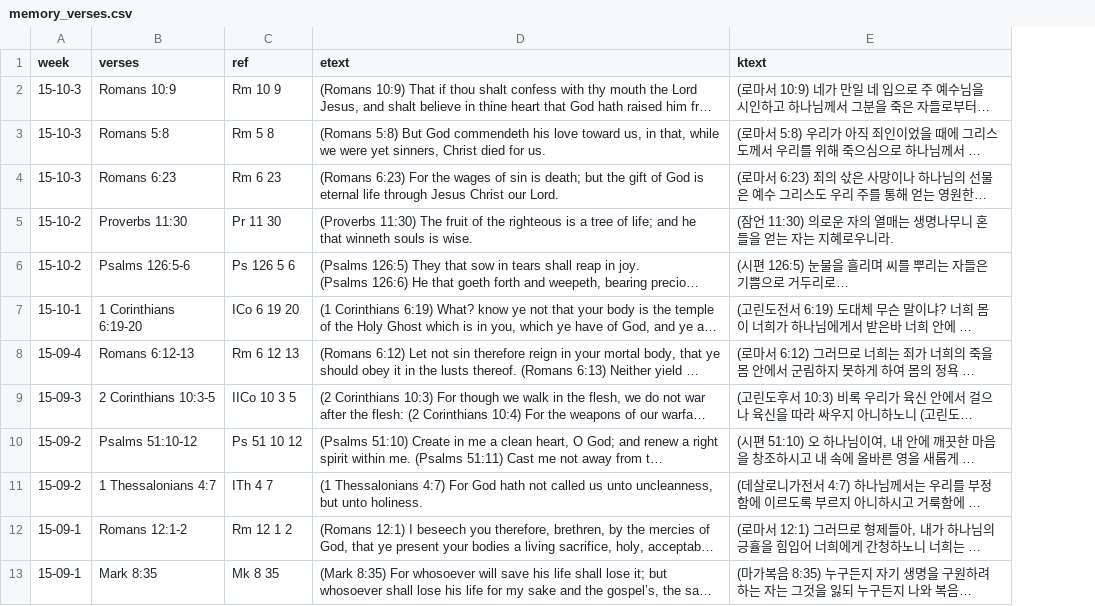
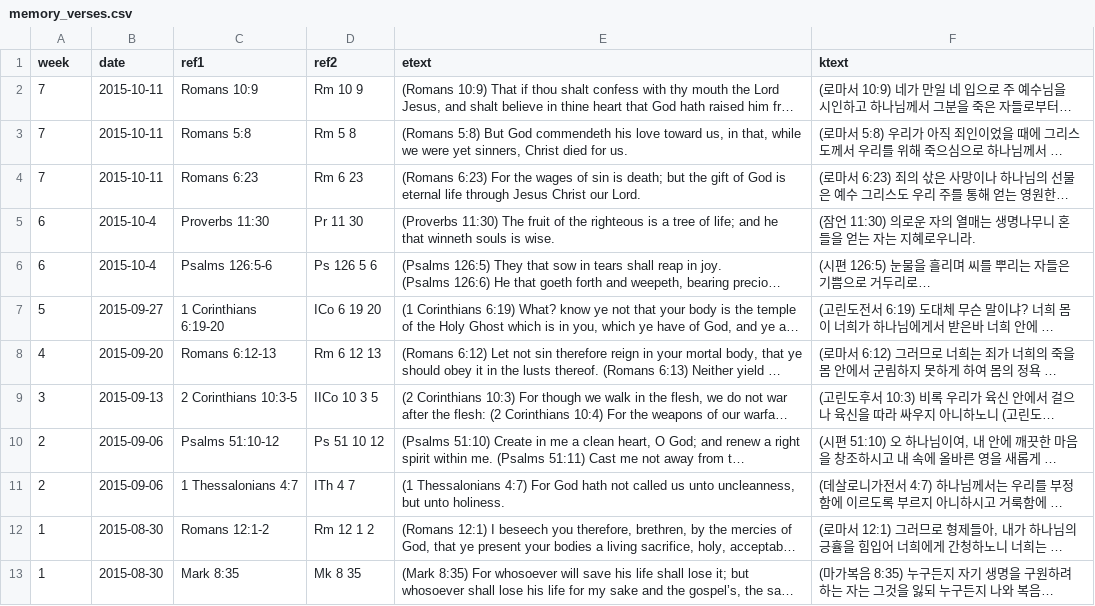
Before and after one commit to Hohyun/IIBC_Weekly_Verses, a CSV file: memory_verses.csv, drawn as a sheet; long unchanged cells end in …; addresses are those after the commit; the diff names each change by its address in the sheet, - before the commit and + after, or states it on an @@ line.

```diff
--- a/memory_verses.csv
+++ b/memory_verses.csv
+column B (date), rows 2-13: 2015-10-11 | 2015-10-11 | 2015-10-11 | 2015-10-4 | 2015-10-4 | 2015-09-27 | 2015-09-20 | 2015-09-13 | 2015-09-06 | 2015-09-06 | 2015-08-30 | 2015-08-30
-C1: verses
+C1: ref1
-D1: ref
+D1: ref2
-A2:A4 (week): 15-10-3
+A2:A4 (week): 7
-A5:A6 (week): 15-10-2
+A5:A6 (week): 6
-A7 (week): 15-10-1
+A7 (week): 5
-A8 (week): 15-09-4
+A8 (week): 4
-A9 (week): 15-09-3
+A9 (week): 3
-A10:A11 (week): 15-09-2
+A10:A11 (week): 2
-A12:A13 (week): 15-09-1
+A12:A13 (week): 1
```
Also changed, not shown: 1 other file.
